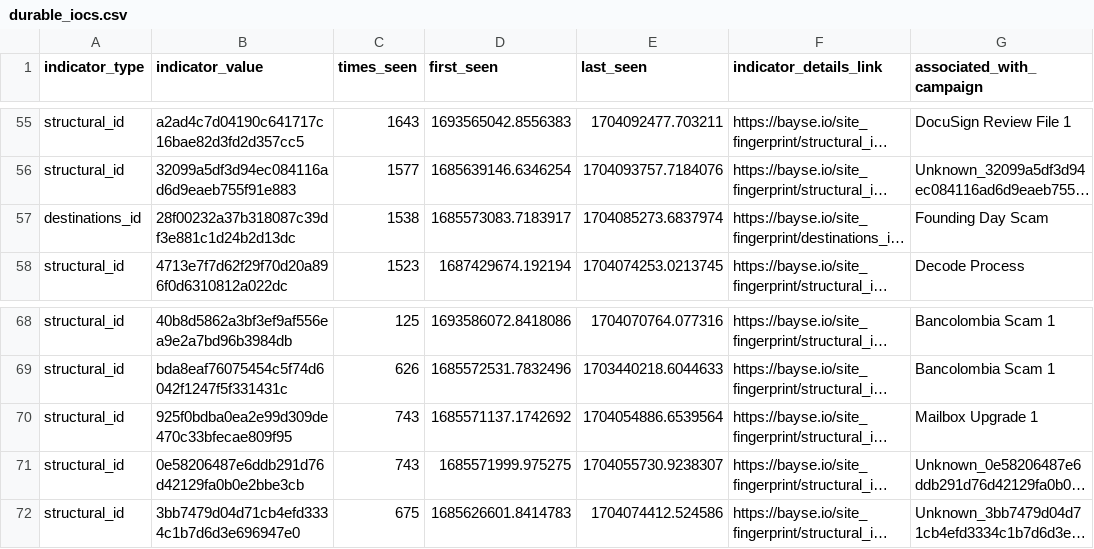
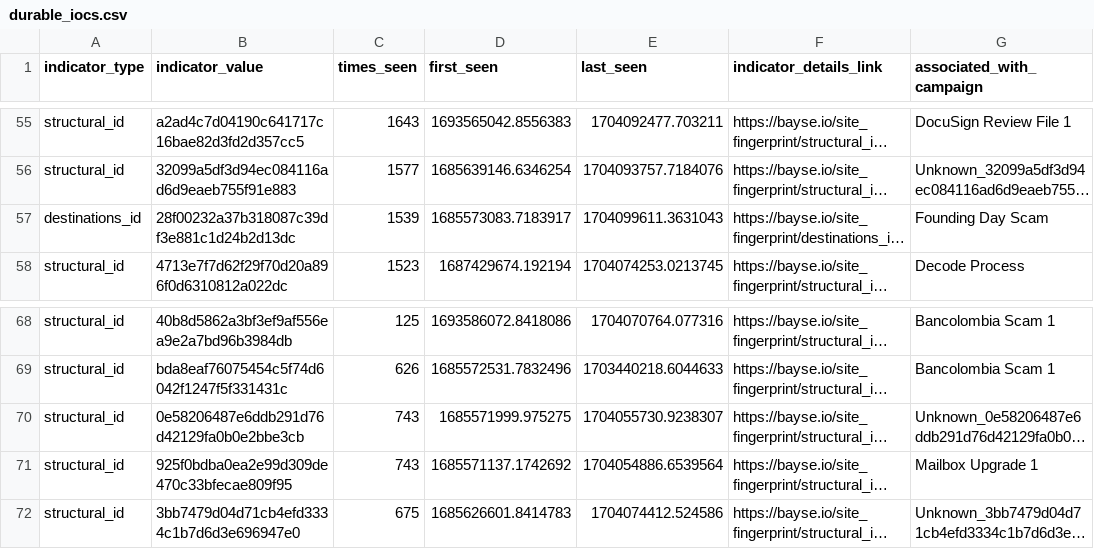
Before and after one commit to BayseIntelligence/durable_IOCs, a CSV file: durable_iocs.csv, drawn as a sheet; only a part is shown, gaps mark what is left out; long unchanged cells end in …; the diff covers the shown part only; the diff names each change by its address in the sheet, - before the commit and + after, or states it on an @@ line.

```diff
--- a/durable_iocs.csv
+++ b/durable_iocs.csv
-C57 (times_seen): 1538
+C57 (times_seen): 1539
-E57 (last_seen): 1704085273.6837974
+E57 (last_seen): 1704099611.3631043
@@ row 71 moved to row 70: structural_id @@
```
Also changed, not shown: 1 added row, 1 removed row and 20 edited cells elsewhere in this file.
